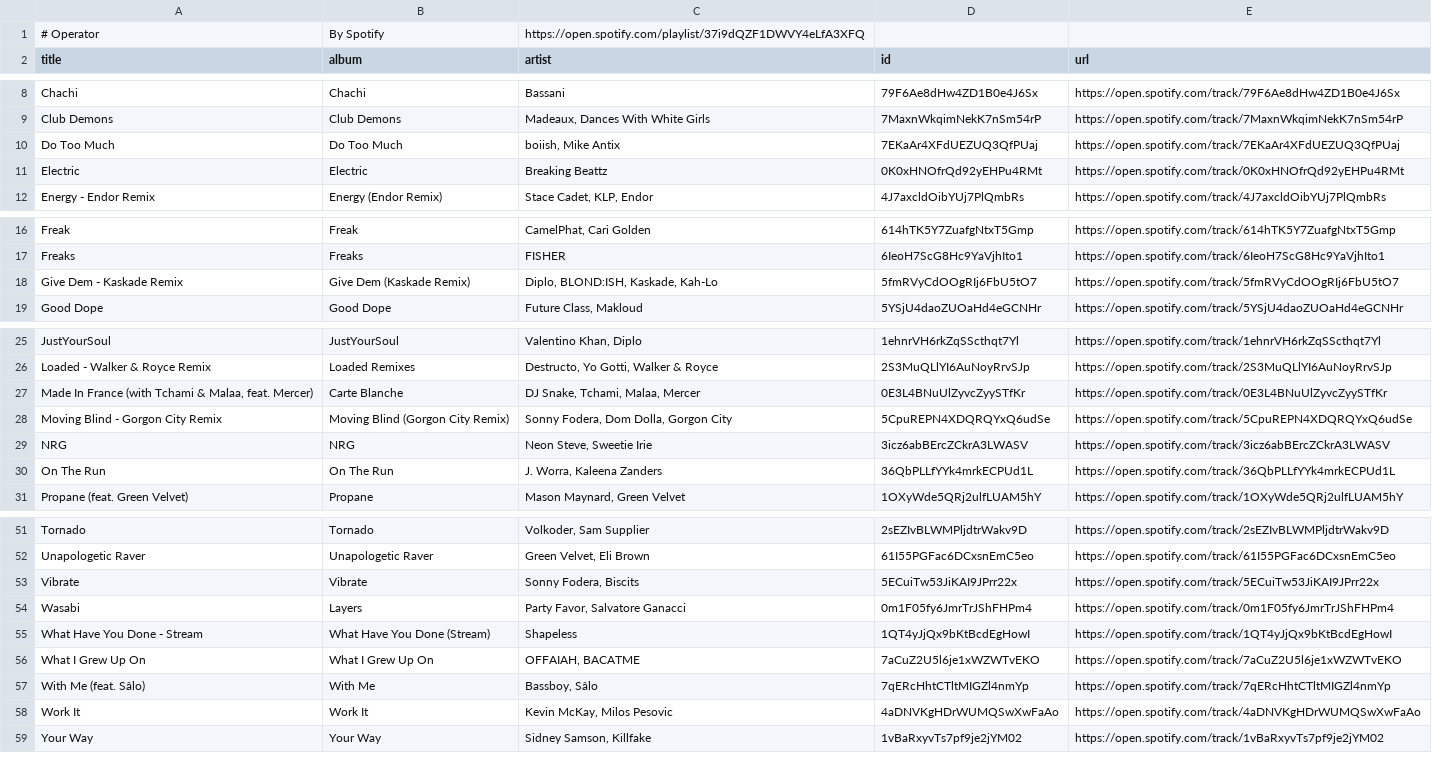
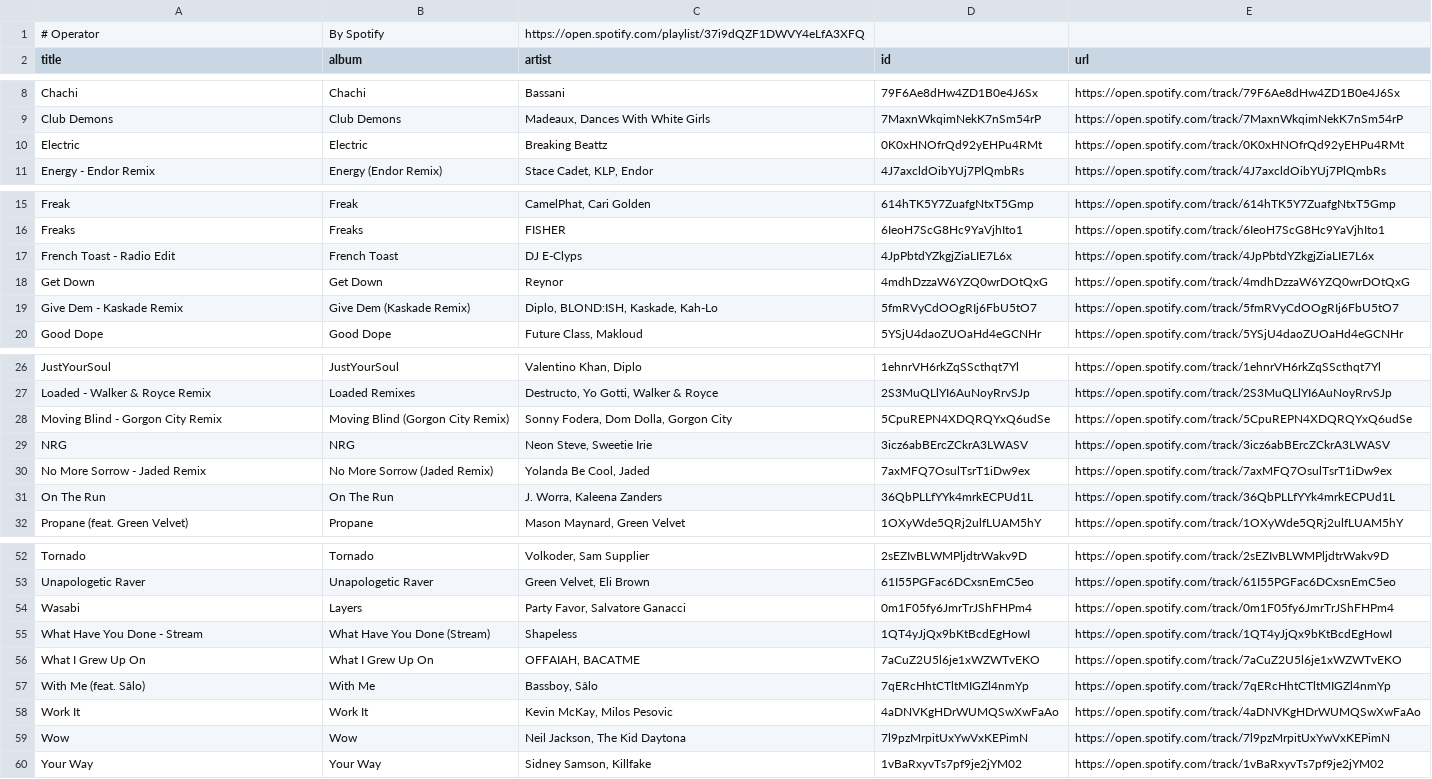
Before and after one commit to unex/dews_beats, a CSV file: playlists/Operator.csv, drawn as a sheet; only a part is shown, gaps mark what is left out; removed rows and columns are numbered as before the commit, all else as after; the diff covers the shown part only; the diff names each change by its address in the sheet, - before the commit and + after, or states it on an @@ line.

```diff
--- a/playlists/Operator.csv
+++ b/playlists/Operator.csv
-row 10: Do Too Much | Do Too Much | boiish, Mike Antix | 7EKaAr4XFdUEZUQ3QfPUaj | https://open.spotify.com/track/7EKaAr4XFdUEZUQ3QfPUaj
+row 17: French Toast - Radio Edit | French Toast | DJ E-Clyps | 4JpPbtdYZkgjZiaLIE7L6x | https://open.spotify.com/track/4JpPbtdYZkgjZiaLIE7L6x
+row 18: Get Down | Get Down | Reynor | 4mdhDzzaW6YZQ0wrDOtQxG | https://open.spotify.com/track/4mdhDzzaW6YZQ0wrDOtQxG
-row 27: Made In France (with Tchami & Malaa, feat. Mercer) | Carte Blanche | DJ Snake, Tchami, Malaa, Mercer | 0E3L4BNuUlZyvcZyySTfKr | https://open.spotify.com/track/0E3L4BNuUlZyvcZyySTfKr
+row 30: No More Sorrow - Jaded Remix | No More Sorrow (Jaded Remix) | Yolanda Be Cool, Jaded | 7axMFQ7OsulTsrT1iDw9ex | https://open.spotify.com/track/7axMFQ7OsulTsrT1iDw9ex
-row 53: Vibrate | Vibrate | Sonny Fodera, Biscits | 5ECuiTw53JiKAI9JPrr22x | https://open.spotify.com/track/5ECuiTw53JiKAI9JPrr22x
+row 59: Wow | Wow | Neil Jackson, The Kid Daytona | 7l9pzMrpitUxYwVxKEPimN | https://open.spotify.com/track/7l9pzMrpitUxYwVxKEPimN
```
Also changed, not shown: 5 added rows and 6 removed rows elsewhere in this file, playlists/Dance Classics.csv, playlists/Walker Radio.csv, 1 other file.
